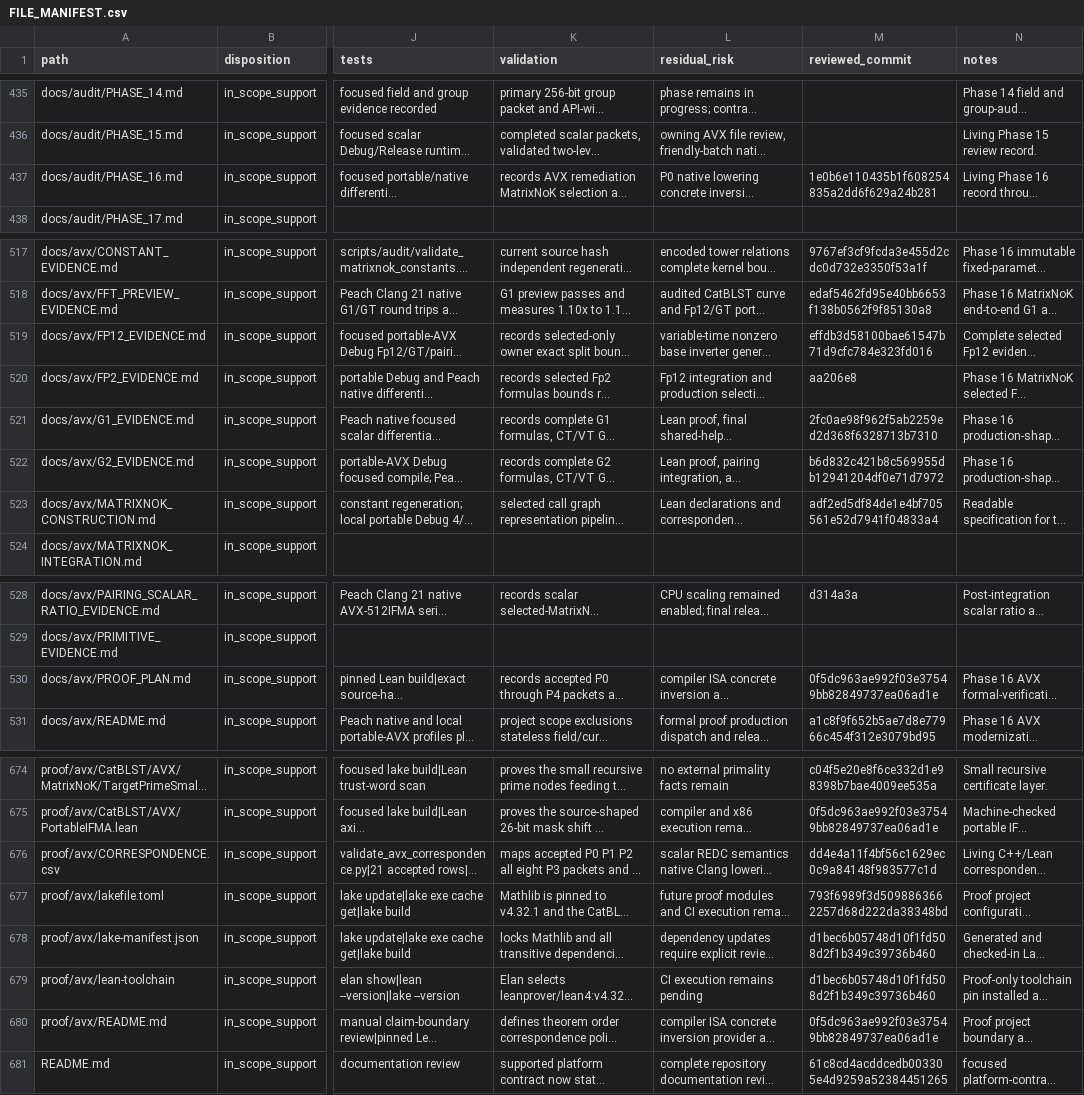
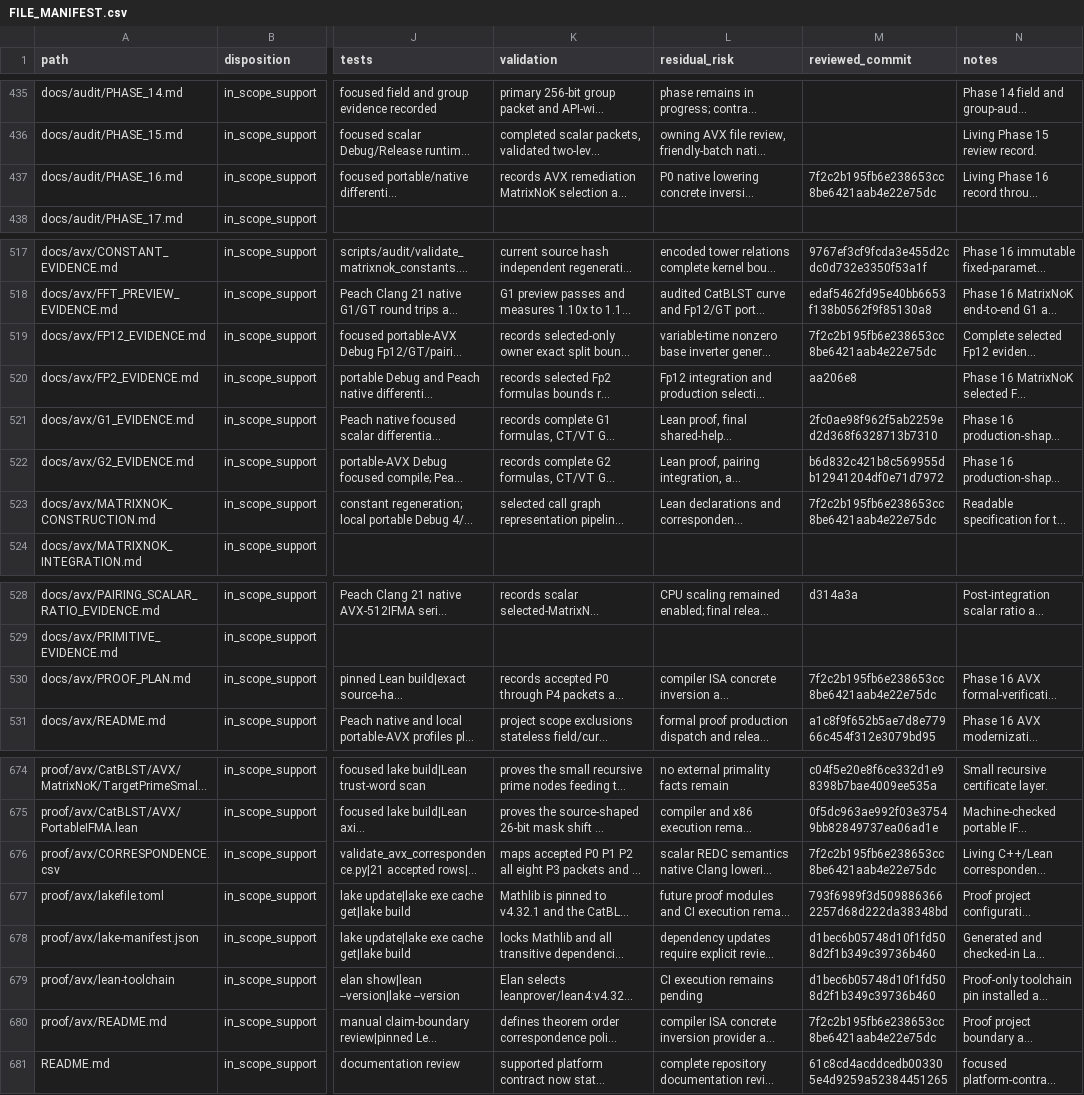
Before and after one commit to ladnir/temp-cat-blst, a CSV file: docs/audit/FILE_MANIFEST.csv, drawn as a sheet; only a part is shown, gaps mark what is left out; long unchanged cells end in …; the diff names each change by its address in the sheet, - before the commit and + after, or states it on an @@ line.

Commit message:
rebind selected fp12 audit records

```diff
--- a/docs/audit/FILE_MANIFEST.csv
+++ b/docs/audit/FILE_MANIFEST.csv
-M437 (reviewed_commit): 1e0b6e110435b1f608254835a2dd6f629a24b281
+M437 (reviewed_commit): 7f2c2b195fb6e238653cc8be6421aab4e22e75dc
-M519 (reviewed_commit): effdb3d58100bae61547b71d9cfc784e323fd016
+M519 (reviewed_commit): 7f2c2b195fb6e238653cc8be6421aab4e22e75dc
-M523 (reviewed_commit): adf2ed5df84de1e4bf705561e52d7941f04833a4
+M523 (reviewed_commit): 7f2c2b195fb6e238653cc8be6421aab4e22e75dc
-M530 (reviewed_commit): 0f5dc963ae992f03e37549bb82849737ea06ad1e
+M530 (reviewed_commit): 7f2c2b195fb6e238653cc8be6421aab4e22e75dc
-M676 (reviewed_commit): dd4e4a11f4bf56c1629ec0c9a84148f983577c1d
+M676 (reviewed_commit): 7f2c2b195fb6e238653cc8be6421aab4e22e75dc
-M680 (reviewed_commit): 0f5dc963ae992f03e37549bb82849737ea06ad1e
+M680 (reviewed_commit): 7f2c2b195fb6e238653cc8be6421aab4e22e75dc
```
